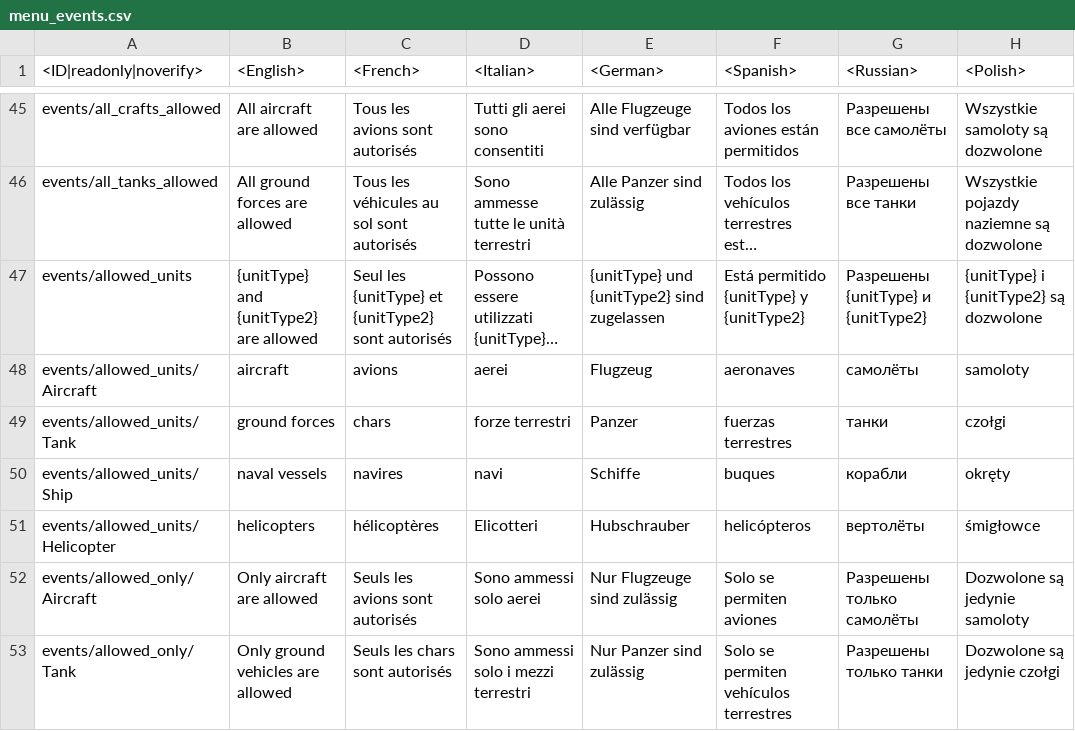
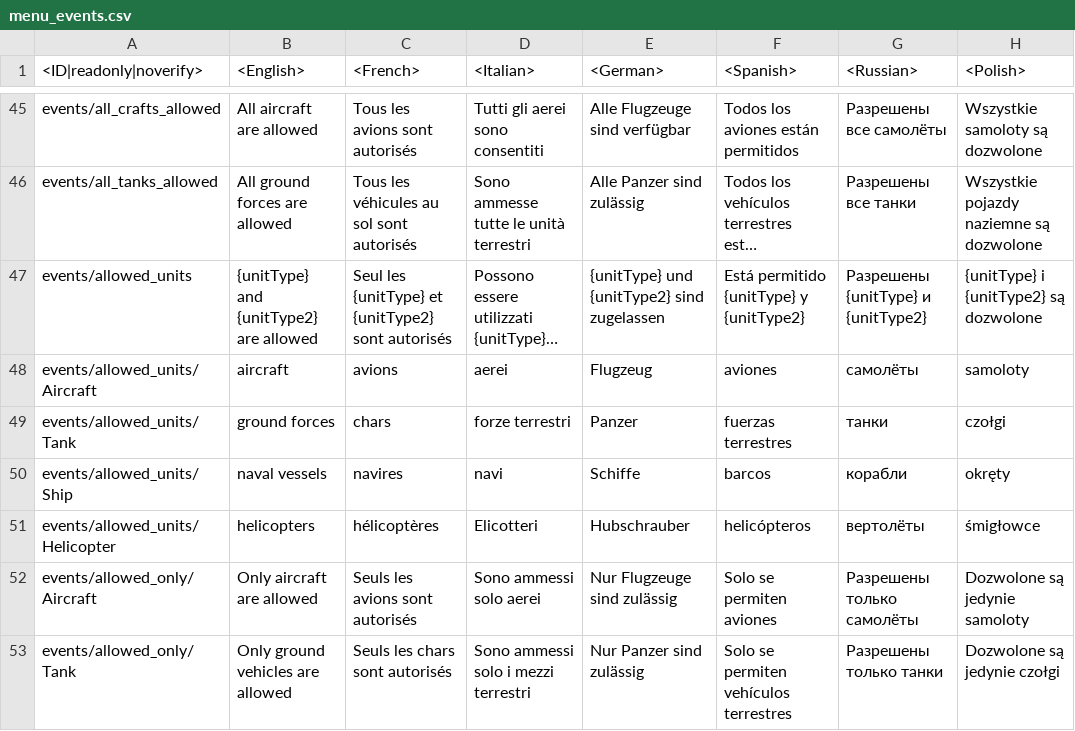
Before and after one commit to leroyonly/warthunder-lang, a CSV file: menu_events.csv, drawn as a sheet; only a part is shown, gaps mark what is left out; long unchanged cells end in …; the diff covers the shown part only; the diff names each change by its address in the sheet, - before the commit and + after, or states it on an @@ line.

```diff
--- a/menu_events.csv
+++ b/menu_events.csv
-F48 (<Spanish>): aeronaves
+F48 (<Spanish>): aviones
-F50 (<Spanish>): buques
+F50 (<Spanish>): barcos
```
Also changed, not shown: 3 added rows and 22 edited cells elsewhere in this file, missions_debriefings.csv, missions_training.csv, 40 other files.
